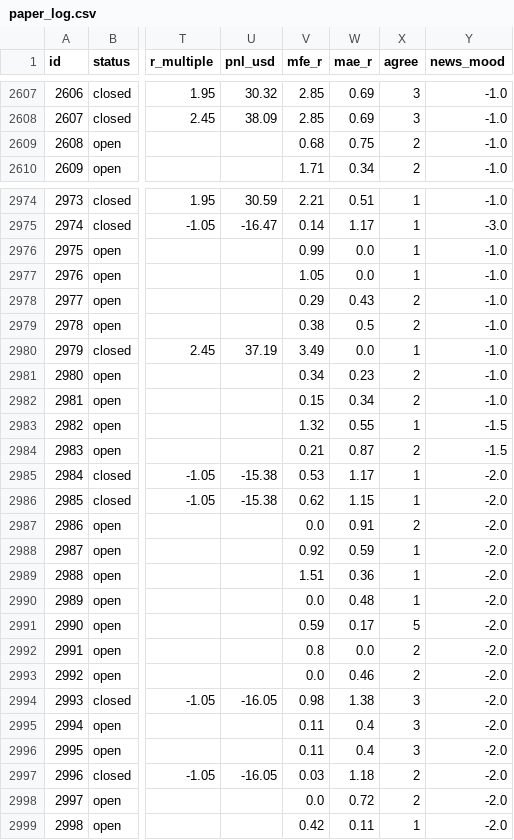
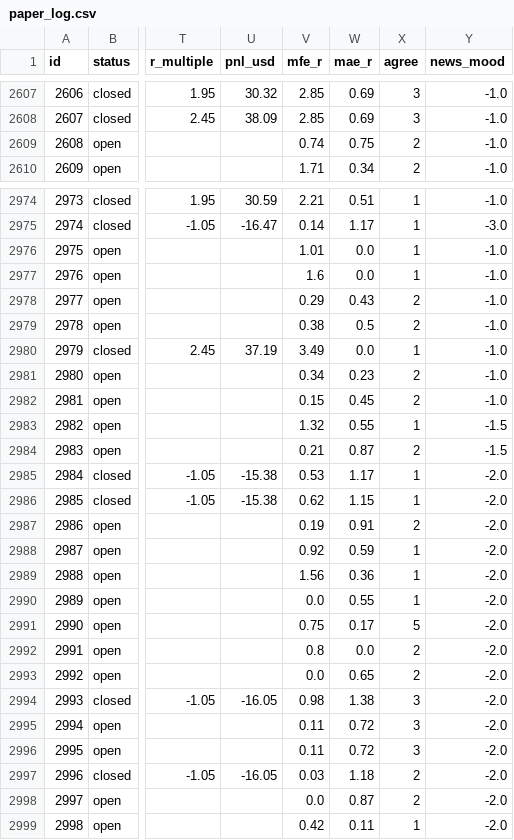
Before and after one commit to zeesshhhh/HHz, a CSV file: docs/paper_log.csv, drawn as a sheet; only a part is shown, gaps mark what is left out; the diff covers the shown part only; the diff names each change by its address in the sheet, - before the commit and + after, or states it on an @@ line.

```diff
--- a/docs/paper_log.csv
+++ b/docs/paper_log.csv
-V2609 (mfe_r): 0.68
+V2609 (mfe_r): 0.74
-V2976 (mfe_r): 0.99
+V2976 (mfe_r): 1.01
-V2977 (mfe_r): 1.05
+V2977 (mfe_r): 1.6
-W2982 (mae_r): 0.34
+W2982 (mae_r): 0.45
-V2987 (mfe_r): 0.0
+V2987 (mfe_r): 0.19
-V2989 (mfe_r): 1.51
+V2989 (mfe_r): 1.56
-W2990 (mae_r): 0.48
+W2990 (mae_r): 0.55
-V2991 (mfe_r): 0.59
+V2991 (mfe_r): 0.75
-W2993 (mae_r): 0.46
+W2993 (mae_r): 0.65
-W2995:W2996 (mae_r): 0.4
+W2995:W2996 (mae_r): 0.72
-W2998 (mae_r): 0.72
+W2998 (mae_r): 0.87
```
Also changed, not shown: 98 edited cells elsewhere in this file, 2 other files.
